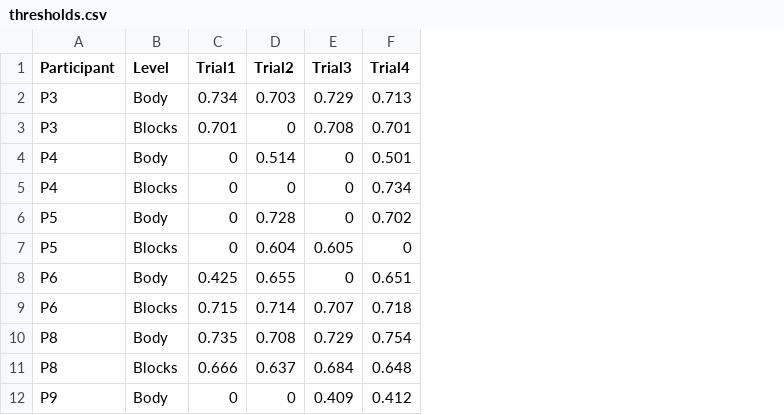
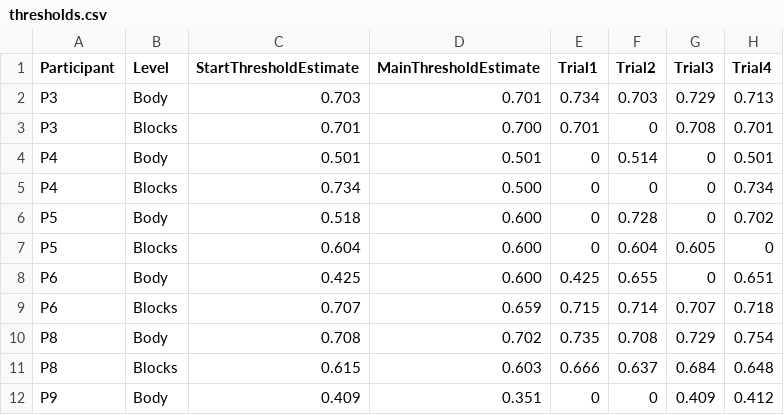
Before and after one commit to The-Bestest/CleanVillainousPreprocessor, a CSV file: thresholds.csv, drawn as a sheet; only a part is shown; the diff names each change by its address in the sheet, - before the commit and + after, or states it on an @@ line.

Commit message:
Add guesstimates to the table

```diff
--- a/thresholds.csv
+++ b/thresholds.csv
+column C (StartThresholdEstimate), rows 2-12: 0.703 | 0.701 | 0.501 | 0.734 | 0.518 | 0.604 | 0.425 | 0.707 | 0.708 | 0.615 | 0.409
+column D (MainThresholdEstimate), rows 2-12: 0.701 | 0.700 | 0.501 | 0.500 | 0.600 | 0.600 | 0.600 | 0.659 | 0.702 | 0.603 | 0.351
```
Also changed, not shown: 2 other files.
